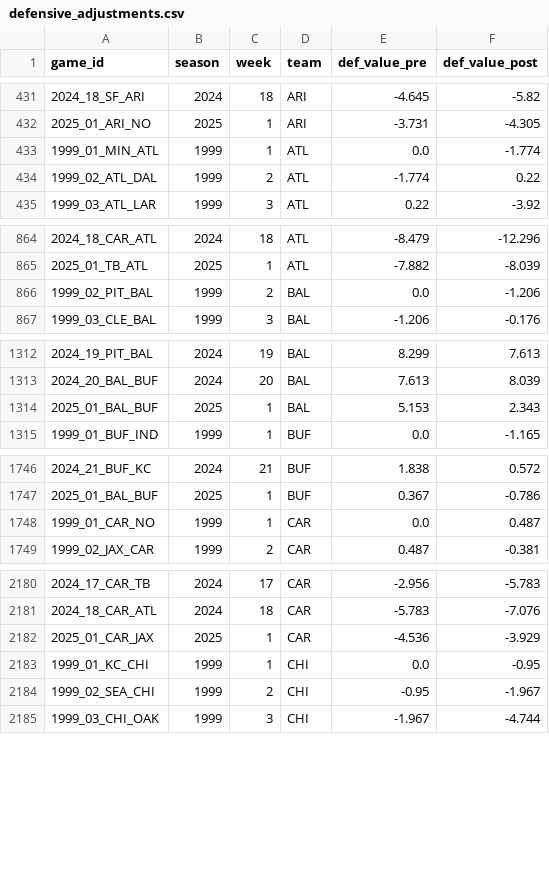
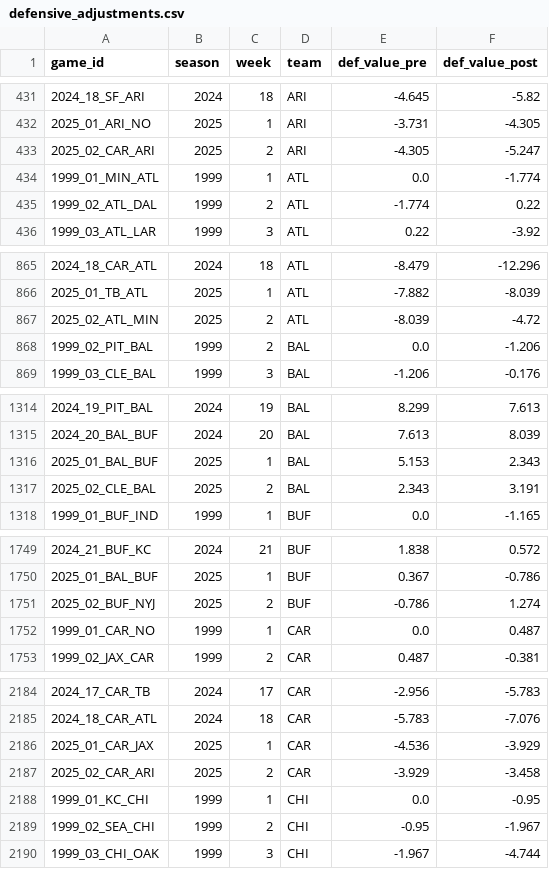
Before and after one commit to mitch-avis/nfeloqb, a CSV file: Other Data/defensive_adjustments.csv, drawn as a sheet; only a part is shown, gaps mark what is left out; the diff covers the shown part only.

```diff
--- a/Other Data/defensive_adjustments.csv
+++ b/Other Data/defensive_adjustments.csv
@@ -432,2 +432,3 @@ game_id,season,week,team,def_value_pre,def_value_post
 2025_01_ARI_NO,2025,1,ARI,-3.731,-4.305
+2025_02_CAR_ARI,2025,2,ARI,-4.305,-5.247
 1999_01_MIN_ATL,1999,1,ATL,0.0,-1.774
@@ -865,2 +866,3 @@ game_id,season,week,team,def_value_pre,def_value_post
 2025_01_TB_ATL,2025,1,ATL,-7.882,-8.039
+2025_02_ATL_MIN,2025,2,ATL,-8.039,-4.72
 1999_02_PIT_BAL,1999,2,BAL,0.0,-1.206
@@ -1314,2 +1316,3 @@ game_id,season,week,team,def_value_pre,def_value_post
 2025_01_BAL_BUF,2025,1,BAL,5.153,2.343
+2025_02_CLE_BAL,2025,2,BAL,2.343,3.191
 1999_01_BUF_IND,1999,1,BUF,0.0,-1.165
@@ -1747,2 +1750,3 @@ game_id,season,week,team,def_value_pre,def_value_post
 2025_01_BAL_BUF,2025,1,BUF,0.367,-0.786
+2025_02_BUF_NYJ,2025,2,BUF,-0.786,1.274
 1999_01_CAR_NO,1999,1,CAR,0.0,0.487
@@ -2182,2 +2186,3 @@ game_id,season,week,team,def_value_pre,def_value_post
 2025_01_CAR_JAX,2025,1,CAR,-4.536,-3.929
+2025_02_CAR_ARI,2025,2,CAR,-3.929,-3.458
 1999_01_KC_CHI,1999,1,CHI,0.0,-0.95
```
Also changed, not shown: 27 added rows elsewhere in this file, Other Data/meta_data.csv, 3 other files.
